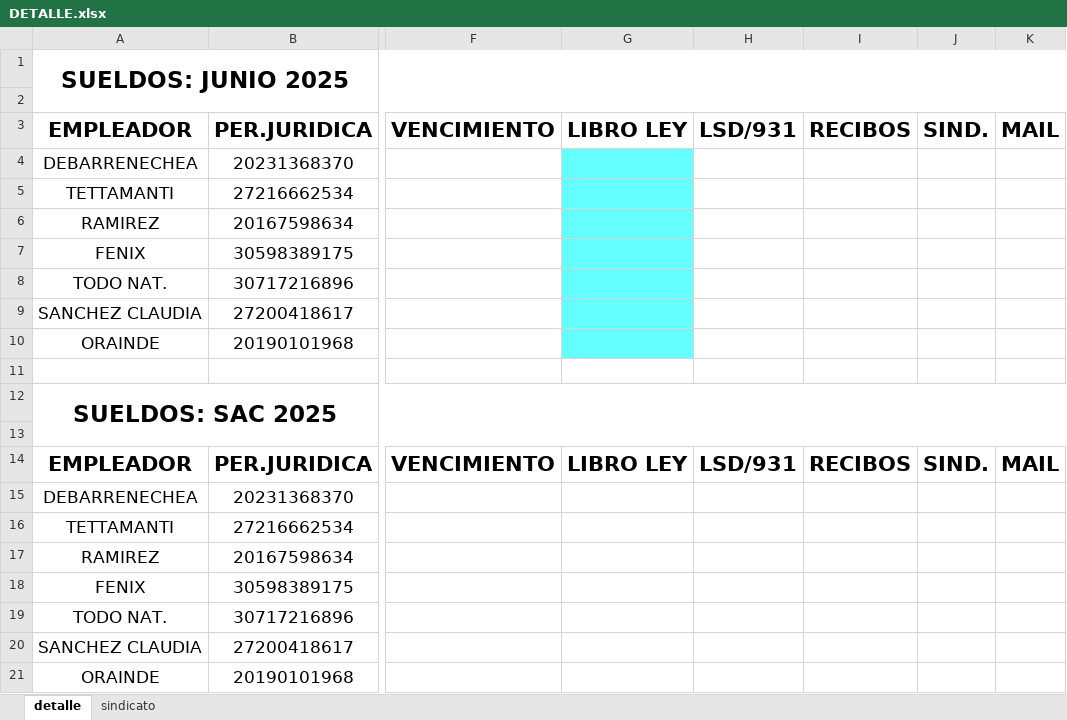
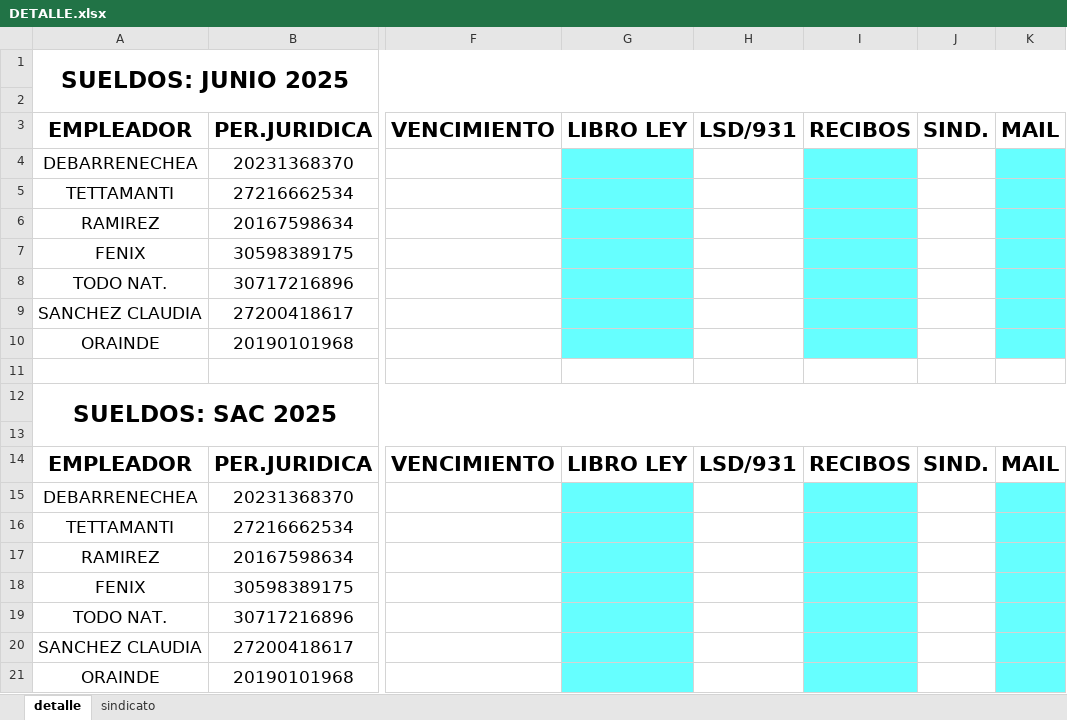
Before and after one commit to juanmartinmorganti/sueldos-oficina, an Excel workbook: 06-junio/DETALLE.xlsx, sheet detalle, drawn as a sheet; only a part is shown, gaps mark what is left out; values as stored, in another font and other column widths than the file's, no borders; the diff names each change by its address in the sheet, - before the commit and + after, or states it on an @@ line.

```diff
--- a/06-junio/DETALLE.xlsx (sheet detalle)
+++ b/06-junio/DETALLE.xlsx (sheet detalle)
-I4:I10 fill: none
+I4:I10 fill: #66FFFF
-K4:K10 fill: none
+K4:K10 fill: #66FFFF
-G15:G21 fill: none
+G15:G21 fill: #66FFFF
-I15:I21 fill: none
+I15:I21 fill: #66FFFF
-K15:K21 fill: none
+K15:K21 fill: #66FFFF
```
Also changed, not shown: 15 other files.
